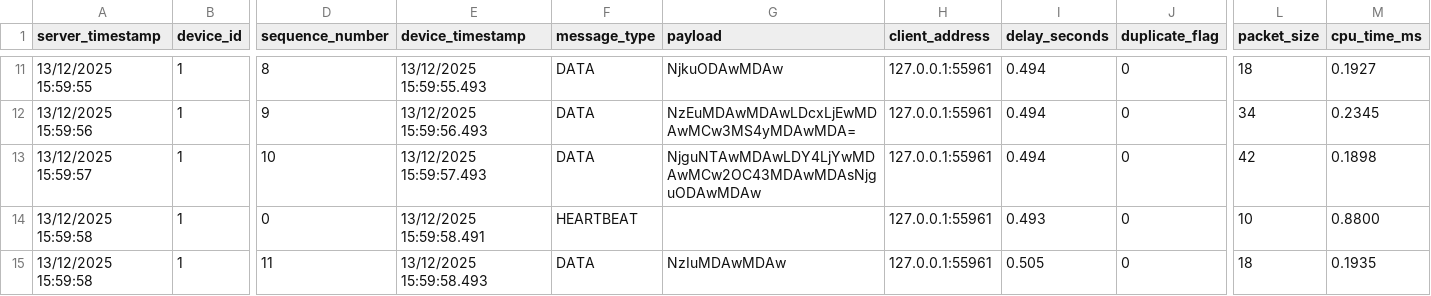
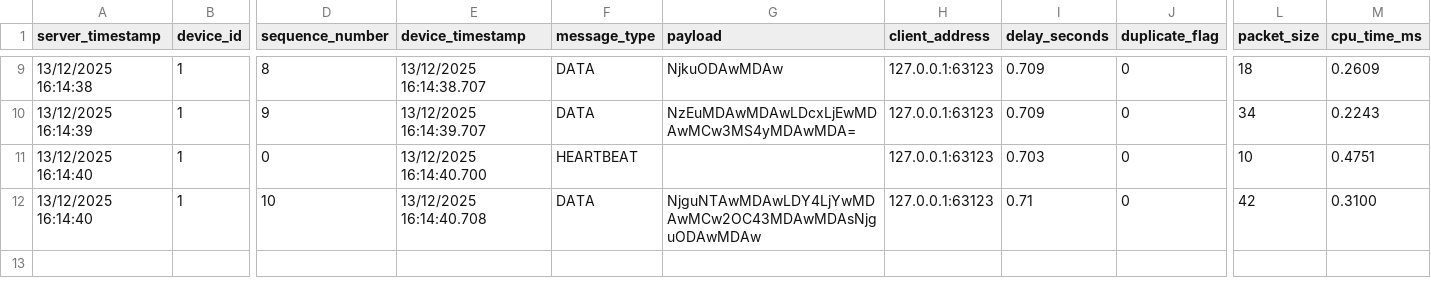
Before and after one commit to RogerSalama/TinyTelemetry, a CSV file: logs/iot_device_data_reordered.csv, drawn as a sheet; only a part is shown, gaps mark what is left out; removed rows and columns are numbered as before the commit, all else as after; rows hold the shown columns only; the diff covers the shown part only; the diff names each change by its address in the sheet, - before the commit and + after, or states it on an @@ line.

```diff
--- a/logs/iot_device_data_reordered.csv
+++ b/logs/iot_device_data_reordered.csv
-A9 (server_timestamp): 13/12/2025 15:59:55
+A9 (server_timestamp): 13/12/2025 16:14:38
-E9 (device_timestamp): 13/12/2025 15:59:55.493
+E9 (device_timestamp): 13/12/2025 16:14:38.707
-H9:H10 (client_address): 127.0.0.1:55961
+H9:H10 (client_address): 127.0.0.1:63123
-I9:I10 (delay_seconds): 0.494
+I9:I10 (delay_seconds): 0.709
-M9 (cpu_time_ms): 0.1927
+M9 (cpu_time_ms): 0.2609
-A10 (server_timestamp): 13/12/2025 15:59:56
+A10 (server_timestamp): 13/12/2025 16:14:39
-E10 (device_timestamp): 13/12/2025 15:59:56.493
+E10 (device_timestamp): 13/12/2025 16:14:39.707
-M10 (cpu_time_ms): 0.2345
+M10 (cpu_time_ms): 0.2243
+row 11: 13/12/2025 16:14:40 | 1 | 0 | 13/12/2025 16:14:40.700 | HEARTBEAT |  | 127.0.0.1:63123 | 0.703 | 0 | 10 | 0.4751
-A12 (server_timestamp): 13/12/2025 15:59:57
+A12 (server_timestamp): 13/12/2025 16:14:40
-E12 (device_timestamp): 13/12/2025 15:59:57.493
+E12 (device_timestamp): 13/12/2025 16:14:40.708
-H12 (client_address): 127.0.0.1:55961
+H12 (client_address): 127.0.0.1:63123
-I12 (delay_seconds): 0.494
+I12 (delay_seconds): 0.71
-M12 (cpu_time_ms): 0.1898
+M12 (cpu_time_ms): 0.3100
-row 14: 13/12/2025 15:59:58 | 1 | 0 | 13/12/2025 15:59:58.491 | HEARTBEAT |  | 127.0.0.1:55961 | 0.493 | 0 | 10 | 0.8800
-row 15: 13/12/2025 15:59:58 | 1 | 11 | 13/12/2025 15:59:58.493 | DATA | NzIuMDAwMDAw | 127.0.0.1:55961 | 0.505 | 0 | 18 | 0.1935
```
Also changed, not shown: 2 removed rows and 35 edited cells elsewhere in this file, logs/iot_device_data.csv, 2 other files.
